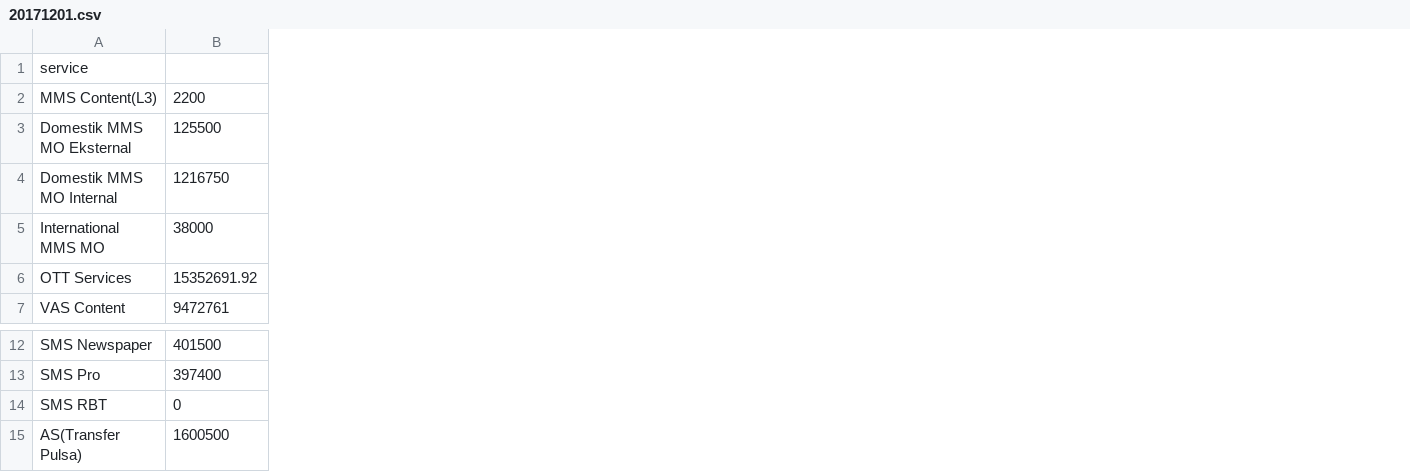
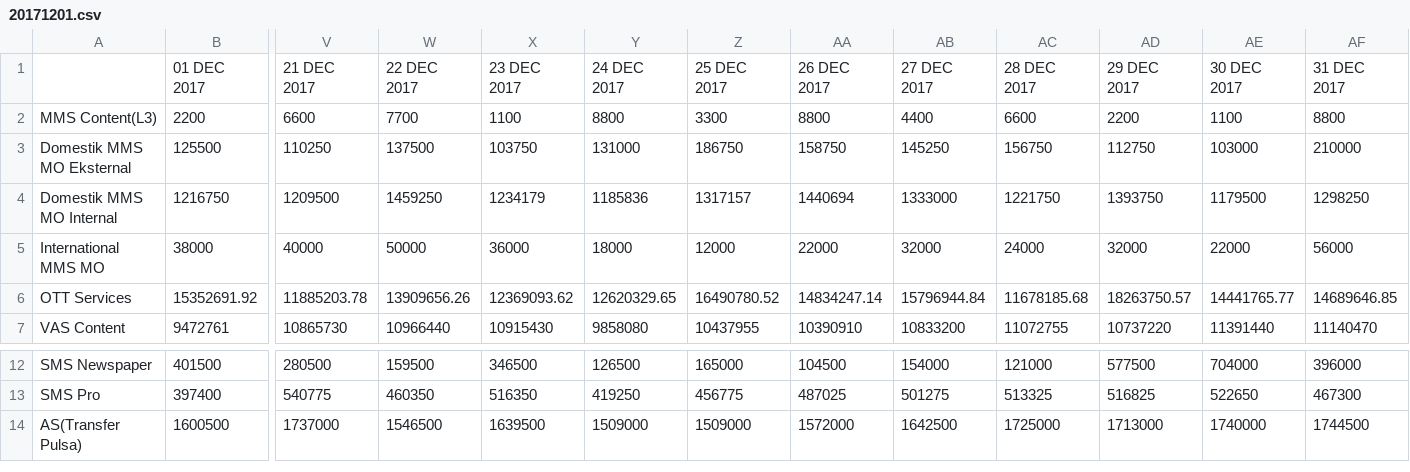
Before and after one commit to widadwitiayasa/digitalTSEL, a CSV file: public/assets/uploads/2017/12/01/20171201.csv, drawn as a sheet; only a part is shown, gaps mark what is left out; removed rows and columns are numbered as before the commit, all else as after; rows hold the shown columns only; the diff names each change by its address in the sheet, - before the commit and + after, or states it on an @@ line.

```diff
--- a/public/assets/uploads/2017/12/01/20171201.csv
+++ b/public/assets/uploads/2017/12/01/20171201.csv
+column V, rows 2-7: 6600 | 110250 | 1209500 | 40000 | 11885203.78 | 10865730; rows 12-14: 280500 | 540775 | 1737000
+column W, rows 2-7: 7700 | 137500 | 1459250 | 50000 | 13909656.26 | 10966440; rows 12-14: 159500 | 460350 | 1546500
+column X, rows 2-7: 1100 | 103750 | 1234179 | 36000 | 12369093.62 | 10915430; rows 12-14: 346500 | 516350 | 1639500
+column Y, rows 2-7: 8800 | 131000 | 1185836 | 18000 | 12620329.65 | 9858080; rows 12-14: 126500 | 419250 | 1509000
+column Z, rows 2-7: 3300 | 186750 | 1317157 | 12000 | 16490780.52 | 10437955; rows 12-14: 165000 | 456775 | 1509000
+column AA, rows 2-7: 8800 | 158750 | 1440694 | 22000 | 14834247.14 | 10390910; rows 12-14: 104500 | 487025 | 1572000
+column AB, rows 2-7: 4400 | 145250 | 1333000 | 32000 | 15796944.84 | 10833200; rows 12-14: 154000 | 501275 | 1642500
+column AC, rows 2-7: 6600 | 156750 | 1221750 | 24000 | 11678185.68 | 11072755; rows 12-14: 121000 | 513325 | 1725000
+column AD, rows 2-7: 2200 | 112750 | 1393750 | 32000 | 18263750.57 | 10737220; rows 12-14: 577500 | 516825 | 1713000
+column AE, rows 2-7: 1100 | 103000 | 1179500 | 22000 | 14441765.77 | 11391440; rows 12-14: 704000 | 522650 | 1740000
+column AF, rows 2-7: 8800 | 210000 | 1298250 | 56000 | 14689646.85 | 11140470; rows 12-14: 396000 | 467300 | 1744500
-row 1: service
+row 1:  | 01 DEC 2017 | 21 DEC 2017 | 22 DEC 2017 | 23 DEC 2017 | 24 DEC 2017 | 25 DEC 2017 | 26 DEC 2017 | 27 DEC 2017 | 28 DEC 2017 | 29 DEC 2017 | 30 DEC 2017 | 31 DEC 2017
-row 14: SMS RBT | 0
```
Also changed, not shown: public/assets/uploads/2016/12/01/20161201.csv, public/assets/uploads/2017/01/01/20170101.csv, 27 other files.
